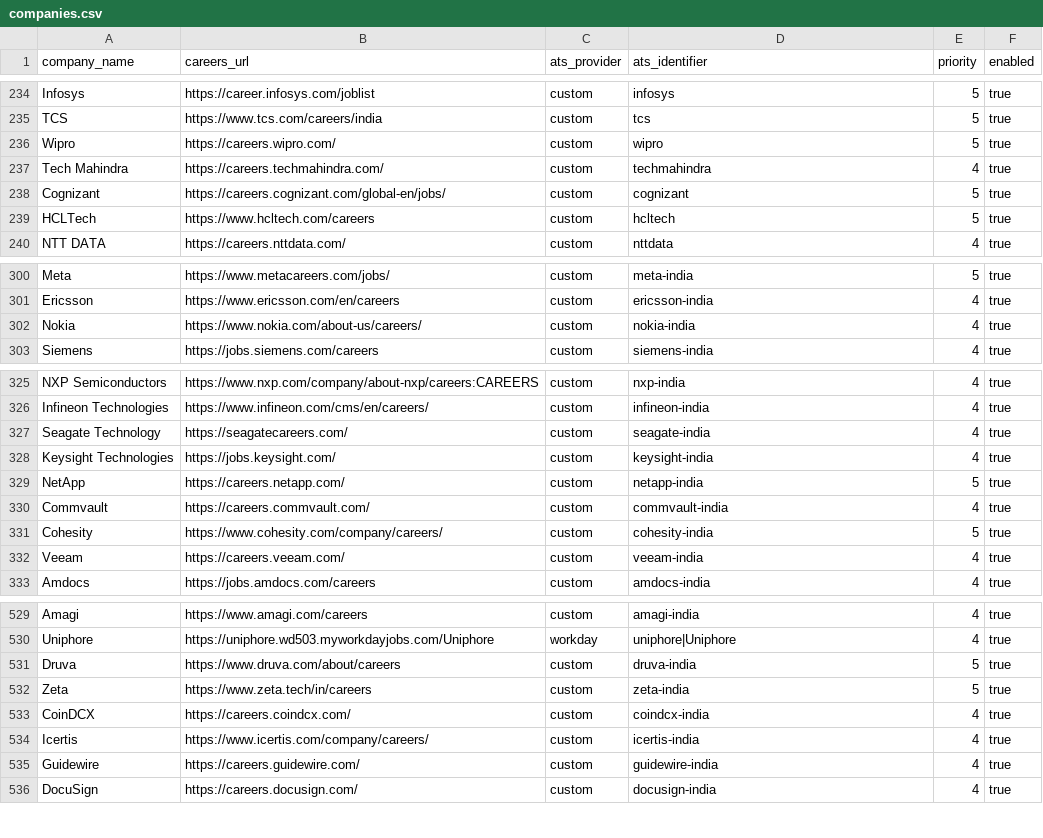
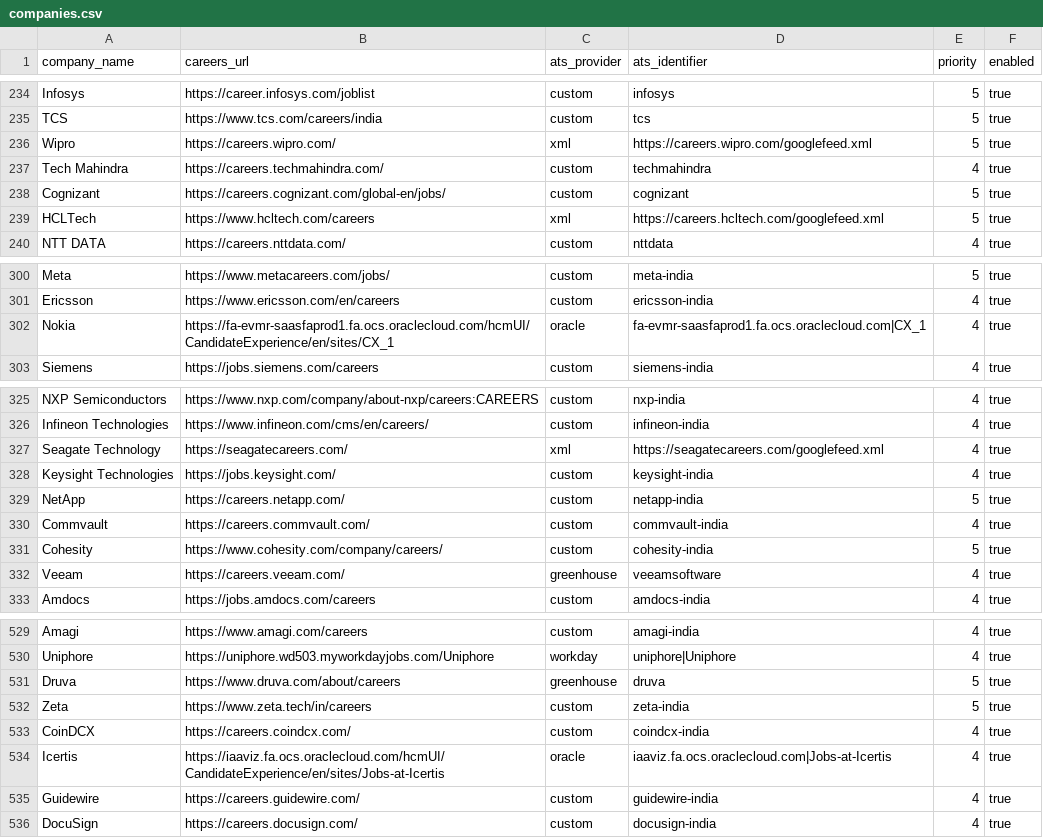
Before and after one commit to chandanvura/JobRadar, a CSV file: companies/companies.csv, drawn as a sheet; only a part is shown, gaps mark what is left out; the diff covers the shown part only.

Commit message:
Collect official XML and Oracle career feeds for 28 more employers

```diff
--- a/companies/companies.csv
+++ b/companies/companies.csv
@@ -235,6 +235,6 @@ Infosys,https://career.infosys.com/joblist,custom,infosys,5,true
 TCS,https://www.tcs.com/careers/india,custom,tcs,5,true
-Wipro,https://careers.wipro.com/,custom,wipro,5,true
+Wipro,https://careers.wipro.com/,xml,https://careers.wipro.com/googlefeed.xml,5,true
 Tech Mahindra,https://careers.techmahindra.com/,custom,techmahindra,4,true
 Cognizant,https://careers.cognizant.com/global-en/jobs/,custom,cognizant,5,true
-HCLTech,https://www.hcltech.com/careers,custom,hcltech,5,true
+HCLTech,https://www.hcltech.com/careers,xml,https://careers.hcltech.com/googlefeed.xml,5,true
 NTT DATA,https://careers.nttdata.com/,custom,nttdata,4,true
@@ -301,3 +301,3 @@ Meta,https://www.metacareers.com/jobs/,custom,meta-india,5,true
 Ericsson,https://www.ericsson.com/en/careers,custom,ericsson-india,4,true
-Nokia,https://www.nokia.com/about-us/careers/,custom,nokia-india,4,true
+Nokia,https://fa-evmr-saasfaprod1.fa.ocs.oraclecloud.com/hcmUI/CandidateExperience/en/sites/CX_1,oracle,fa-evmr-saasfaprod1.fa.ocs.oraclecloud.com|CX_1,4,true
 Siemens,https://jobs.siemens.com/careers,custom,siemens-india,4,true
@@ -326,3 +326,3 @@ NXP Semiconductors,https://www.nxp.com/company/about-nxp/careers:CAREERS,custom,
 Infineon Technologies,https://www.infineon.com/cms/en/careers/,custom,infineon-india,4,true
-Seagate Technology,https://seagatecareers.com/,custom,seagate-india,4,true
+Seagate Technology,https://seagatecareers.com/,xml,https://seagatecareers.com/googlefeed.xml,4,true
 Keysight Technologies,https://jobs.keysight.com/,custom,keysight-india,4,true
@@ -331,3 +331,3 @@ Commvault,https://careers.commvault.com/,custom,commvault-india,4,true
 Cohesity,https://www.cohesity.com/company/careers/,custom,cohesity-india,5,true
-Veeam,https://careers.veeam.com/,custom,veeam-india,4,true
+Veeam,https://careers.veeam.com/,greenhouse,veeamsoftware,4,true
 Amdocs,https://jobs.amdocs.com/careers,custom,amdocs-india,4,true
@@ -530,6 +530,6 @@ Amagi,https://www.amagi.com/careers,custom,amagi-india,4,true
 Uniphore,https://uniphore.wd503.myworkdayjobs.com/Uniphore,workday,uniphore|Uniphore,4,true
-Druva,https://www.druva.com/about/careers,custom,druva-india,5,true
+Druva,https://www.druva.com/about/careers,greenhouse,druva,5,true
 Zeta,https://www.zeta.tech/in/careers,custom,zeta-india,5,true
 CoinDCX,https://careers.coindcx.com/,custom,coindcx-india,4,true
-Icertis,https://www.icertis.com/company/careers/,custom,icertis-india,4,true
+Icertis,https://iaaviz.fa.ocs.oraclecloud.com/hcmUI/CandidateExperience/en/sites/Jobs-at-Icertis,oracle,iaaviz.fa.ocs.oraclecloud.com|Jobs-at-Icertis,4,true
 Guidewire,https://careers.guidewire.com/,custom,guidewire-india,4,true
```
Also changed, not shown: 52 edited cells elsewhere in this file, 7 other files.
